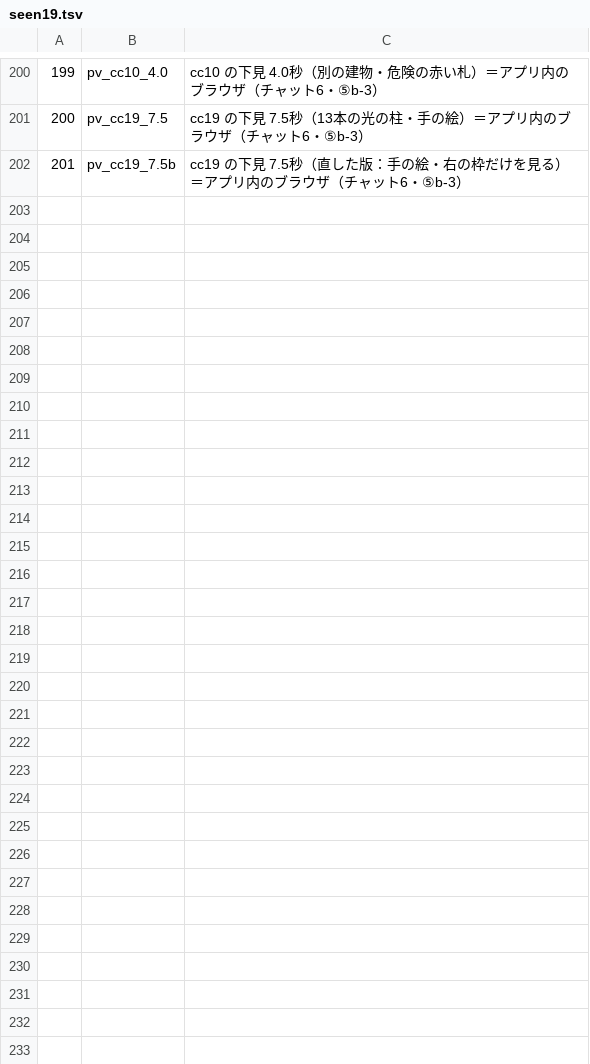
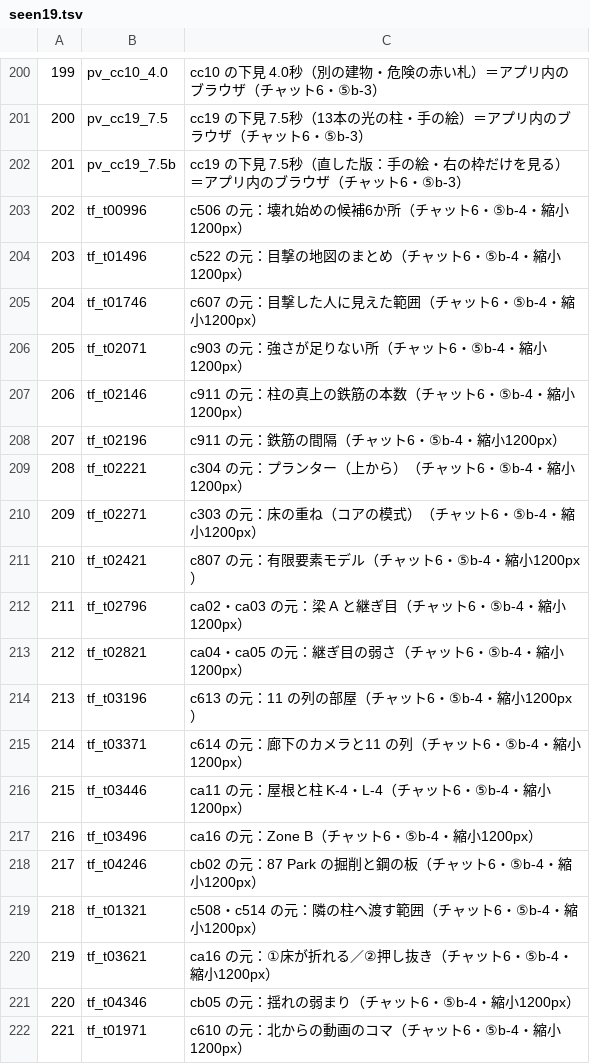
Before and after one commit to torotorotolo/zukai-engine, a TSV file: ref/ep19/v1_build/tools19/seen19.tsv, drawn as a sheet; only a part is shown, gaps mark what is left out; the diff covers the shown part only; the diff names each change by its address in the sheet, - before the commit and + after, or states it on an @@ line.

```diff
--- a/ref/ep19/v1_build/tools19/seen19.tsv
+++ b/ref/ep19/v1_build/tools19/seen19.tsv
+row 203: 202 | tf_t00996 | c506 の元：壊れ始めの候補6か所（チャット6・⑤b-4・縮小1200px）
+row 204: 203 | tf_t01496 | c522 の元：目撃の地図のまとめ（チャット6・⑤b-4・縮小1200px）
+row 205: 204 | tf_t01746 | c607 の元：目撃した人に見えた範囲（チャット6・⑤b-4・縮小1200px）
+row 206: 205 | tf_t02071 | c903 の元：強さが足りない所（チャット6・⑤b-4・縮小1200px）
+row 207: 206 | tf_t02146 | c911 の元：柱の真上の鉄筋の本数（チャット6・⑤b-4・縮小1200px）
+row 208: 207 | tf_t02196 | c911 の元：鉄筋の間隔（チャット6・⑤b-4・縮小1200px）
+row 209: 208 | tf_t02221 | c304 の元：プランター（上から）（チャット6・⑤b-4・縮小1200px）
+row 210: 209 | tf_t02271 | c303 の元：床の重ね（コアの模式）（チャット6・⑤b-4・縮小1200px）
+row 211: 210 | tf_t02421 | c807 の元：有限要素モデル（チャット6・⑤b-4・縮小1200px）
+row 212: 211 | tf_t02796 | ca02・ca03 の元：梁 A と継ぎ目（チャット6・⑤b-4・縮小1200px）
+row 213: 212 | tf_t02821 | ca04・ca05 の元：継ぎ目の弱さ（チャット6・⑤b-4・縮小1200px）
+row 214: 213 | tf_t03196 | c613 の元：11 の列の部屋（チャット6・⑤b-4・縮小1200px）
+row 215: 214 | tf_t03371 | c614 の元：廊下のカメラと11 の列（チャット6・⑤b-4・縮小1200px）
+row 216: 215 | tf_t03446 | ca11 の元：屋根と柱 K-4・L-4（チャット6・⑤b-4・縮小1200px）
+row 217: 216 | tf_t03496 | ca16 の元：Zone B（チャット6・⑤b-4・縮小1200px）
+row 218: 217 | tf_t04246 | cb02 の元：87 Park の掘削と鋼の板（チャット6・⑤b-4・縮小1200px）
+row 219: 218 | tf_t01321 | c508・c514 の元：隣の柱へ渡す範囲（チャット6・⑤b-4・縮小1200px）
+row 220: 219 | tf_t03621 | ca16 の元：①床が折れる／②押し抜き（チャット6・⑤b-4・縮小1200px）
+row 221: 220 | tf_t04346 | cb05 の元：揺れの弱まり（チャット6・⑤b-4・縮小1200px）
+row 222: 221 | tf_t01971 | c610 の元：北からの動画のコマ（チャット6・⑤b-4・縮小1200px）
```
Also changed, not shown: 15 added rows elsewhere in this file, 14 other files.
